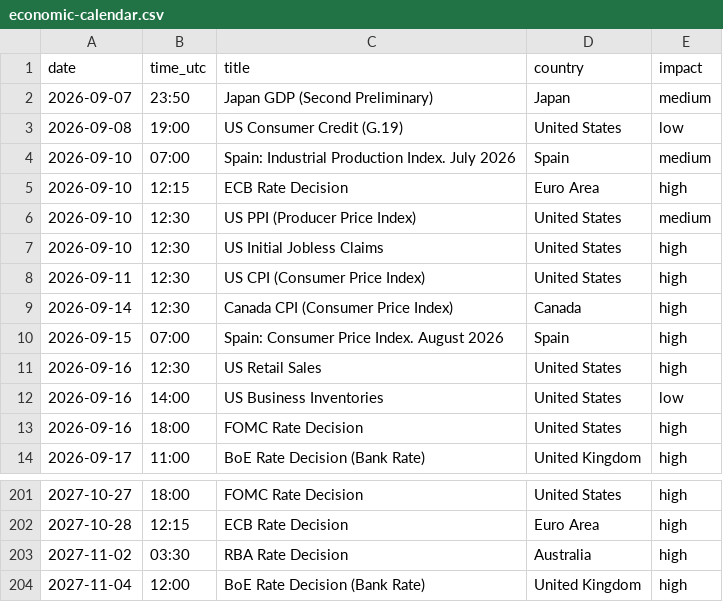
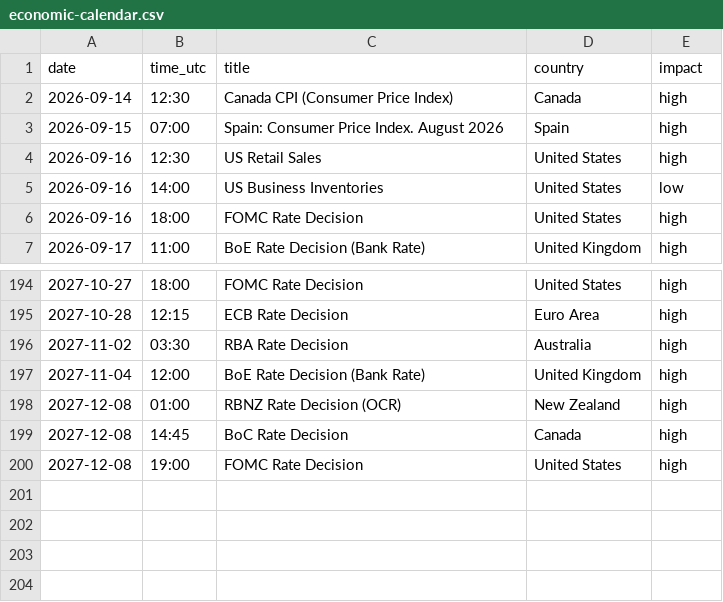
Before and after one commit to Economicium-stack/economicium-open-data, a CSV file: data/economic-calendar.csv, drawn as a sheet; only a part is shown, gaps mark what is left out; removed rows and columns are numbered as before the commit, all else as after; the diff names each change by its address in the sheet, - before the commit and + after, or states it on an @@ line.

Commit message:
chore: refresh datasets from economicium.com

```diff
--- a/data/economic-calendar.csv
+++ b/data/economic-calendar.csv
-row 2: 2026-09-07 | 23:50 | Japan GDP (Second Preliminary) | Japan | medium
-row 3: 2026-09-08 | 19:00 | US Consumer Credit (G.19) | United States | low
-row 4: 2026-09-10 | 07:00 | Spain: Industrial Production Index. July 2026 | Spain | medium
-row 5: 2026-09-10 | 12:15 | ECB Rate Decision | Euro Area | high
-row 6: 2026-09-10 | 12:30 | US PPI (Producer Price Index) | United States | medium
-row 7: 2026-09-10 | 12:30 | US Initial Jobless Claims | United States | high
-row 8: 2026-09-11 | 12:30 | US CPI (Consumer Price Index) | United States | high
+row 198: 2027-12-08 | 01:00 | RBNZ Rate Decision (OCR) | New Zealand | high
+row 199: 2027-12-08 | 14:45 | BoC Rate Decision | Canada | high
+row 200: 2027-12-08 | 19:00 | FOMC Rate Decision | United States | high
```
Also changed, not shown: data/earnings-date-estimates.csv, data/euro-area-calendar.csv, 1 other file.
